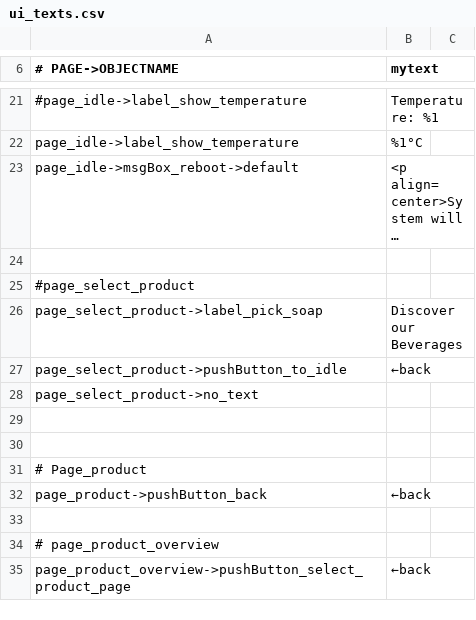
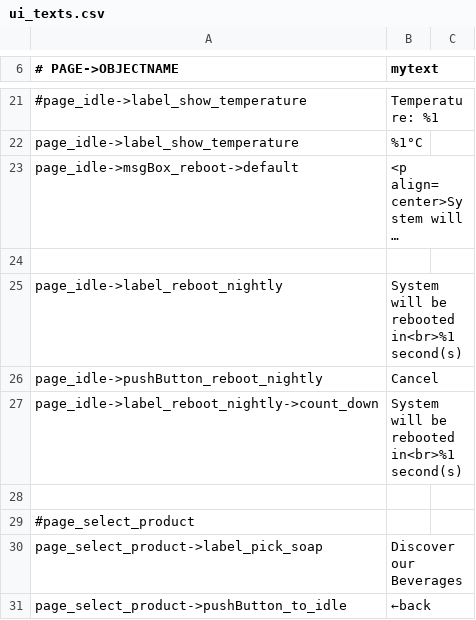
Before and after one commit to opensoapstand/station_computer, a CSV file: ui/references/templates/default_AP2/ui_texts.csv, drawn as a sheet; only a part is shown, gaps mark what is left out; the shorter side is filled out with more unchanged rows; long unchanged cells end in …; the diff names each change by its address in the sheet, - before the commit and + after, or states it on an @@ line.

Commit message:
Missing styling for reboot nightly timer

```diff
--- a/ui/references/templates/default_AP2/ui_texts.csv
+++ b/ui/references/templates/default_AP2/ui_texts.csv
+row 25: page_idle->label_reboot_nightly | System will be rebooted in<br>%1 second(s)
+row 26: page_idle->pushButton_reboot_nightly | Cancel
+row 27: page_idle->label_reboot_nightly->count_down | System will be rebooted in<br>%1 second(s)
+row 28: (empty)
```
Also changed, not shown: 6 other files.
